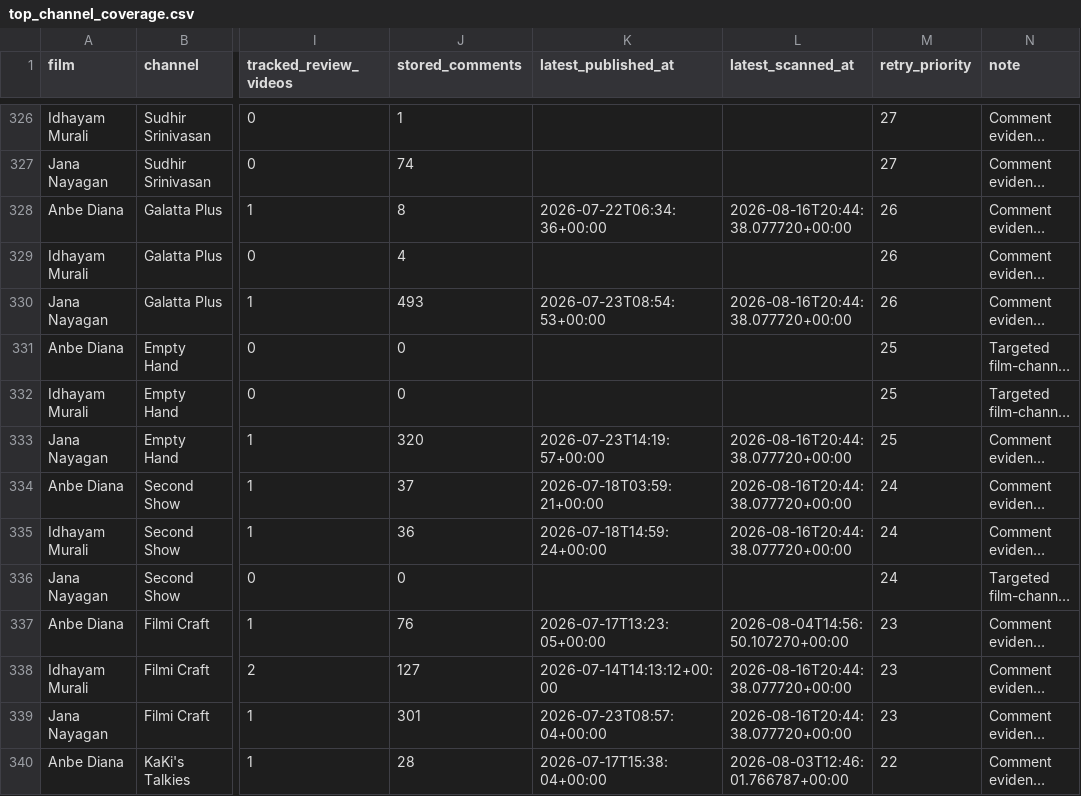
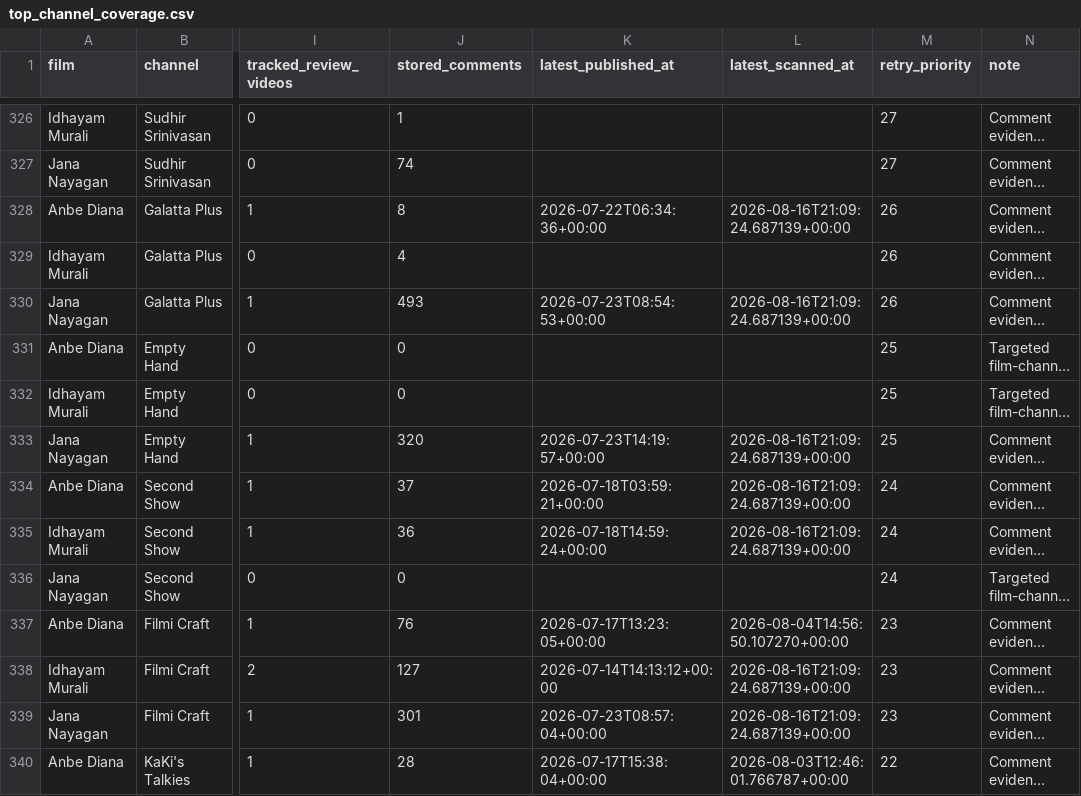
Before and after one commit to purushothaman-98/cinema-wall, a CSV file: data/live/top_channel_coverage.csv, drawn as a sheet; only a part is shown, gaps mark what is left out; long unchanged cells end in …; the diff covers the shown part only; the diff names each change by its address in the sheet, - before the commit and + after, or states it on an @@ line.

```diff
--- a/data/live/top_channel_coverage.csv
+++ b/data/live/top_channel_coverage.csv
-L328 (latest_scanned_at): 2026-08-16T20:44:38.077720+00:00
+L328 (latest_scanned_at): 2026-08-16T21:09:24.687139+00:00
-L330 (latest_scanned_at): 2026-08-16T20:44:38.077720+00:00
+L330 (latest_scanned_at): 2026-08-16T21:09:24.687139+00:00
-L333:L335 (latest_scanned_at): 2026-08-16T20:44:38.077720+00:00
+L333:L335 (latest_scanned_at): 2026-08-16T21:09:24.687139+00:00
-L338:L339 (latest_scanned_at): 2026-08-16T20:44:38.077720+00:00
+L338:L339 (latest_scanned_at): 2026-08-16T21:09:24.687139+00:00
```
Also changed, not shown: 25 edited cells elsewhere in this file, data/live/channel_evaluation.csv, 2 other files.
